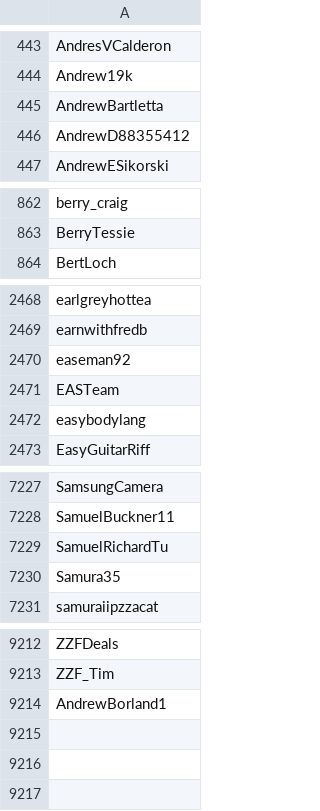
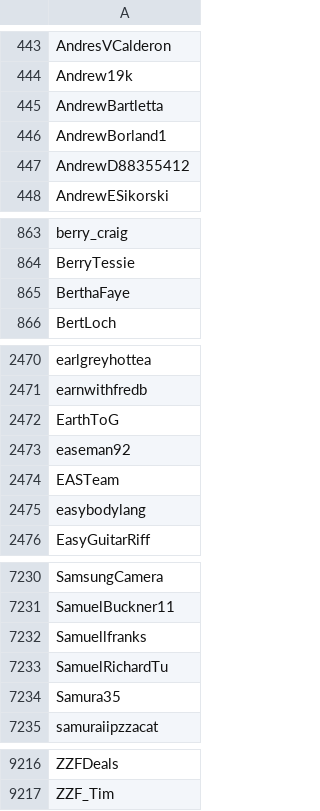
Before and after one commit to Adanufgail/BanParty, a CSV file: banlist.csv, drawn as a sheet; only a part is shown, gaps mark what is left out.

```diff
--- a/banlist.csv
+++ b/banlist.csv
@@ -445,2 +445,3 @@ Andrew19k
 AndrewBartletta
+AndrewBorland1
 AndrewD88355412
@@ -863,2 +864,3 @@ berry_craig
 BerryTessie
+BerthaFaye
 BertLoch
@@ -2469,2 +2471,3 @@ earlgreyhottea
 earnwithfredb
+EarthToG
 easeman92
@@ -7228,2 +7231,3 @@ SamsungCamera
 SamuelBuckner11
+Samuellfranks
 SamuelRichardTu
@@ -9213,2 +9217 @@ ZZFDeals
 ZZF_Tim
-AndrewBorland1
```
Also changed, not shown: 1 other file.
